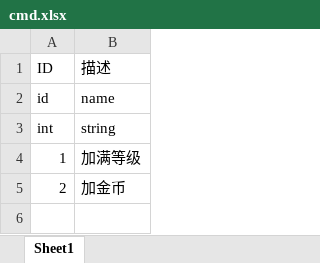
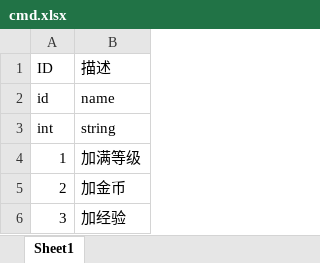
Before and after one commit to kelvin7feng/excel2lua, an Excel workbook: src/cmd.xlsx, sheet Sheet1, drawn as a sheet; values as stored, in another font and other column widths than the file's, no borders; the diff names each change by its address in the sheet, - before the commit and + after, or states it on an @@ line.

```diff
--- a/src/cmd.xlsx (sheet Sheet1)
+++ b/src/cmd.xlsx (sheet Sheet1)
+row 6: 3 | 加经验
```
Also changed, not shown: src/shop.xlsx, 2 other files.
